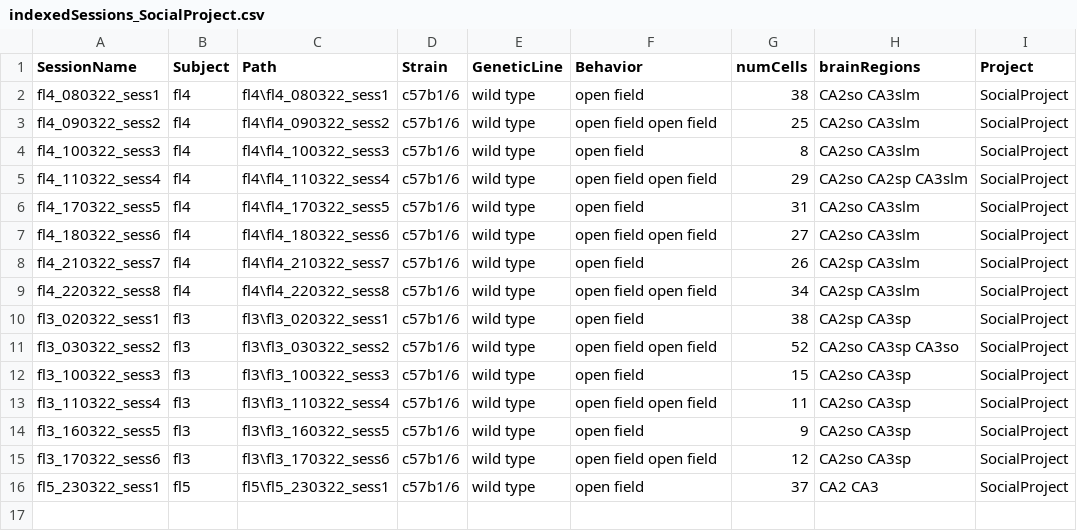
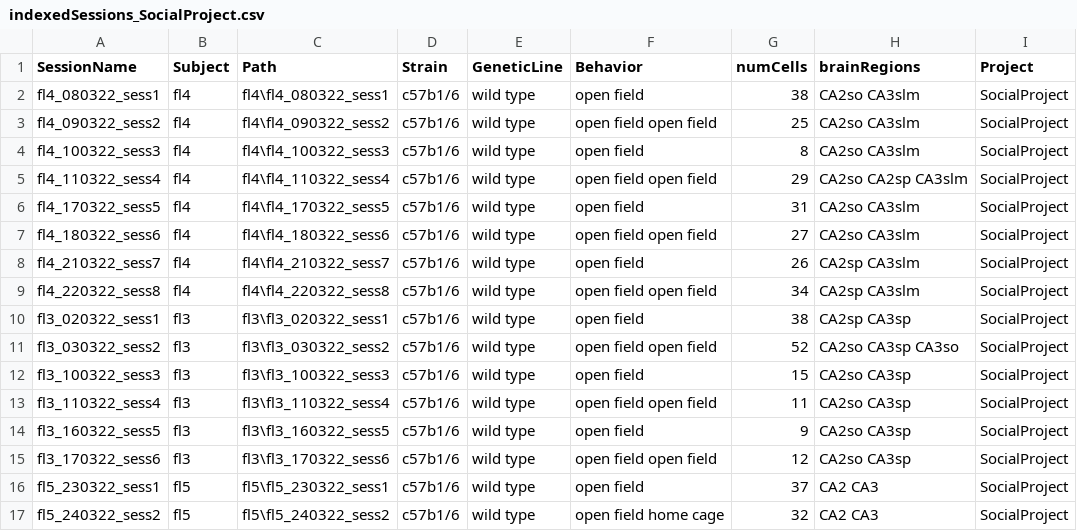
Before and after one commit to abadpablo/SocialProject, a CSV file: indexedSessions_SocialProject.csv, drawn as a sheet; the diff names each change by its address in the sheet, - before the commit and + after, or states it on an @@ line.

Commit message:
Added Session: FL5_240322_sess2

```diff
--- a/indexedSessions_SocialProject.csv
+++ b/indexedSessions_SocialProject.csv
+row 17: fl5_240322_sess2 | fl5 | fl5\fl5_240322_sess2 | c57b1/6 | wild type | open field home cage | 32 | CA2 CA3 | SocialProject
```
